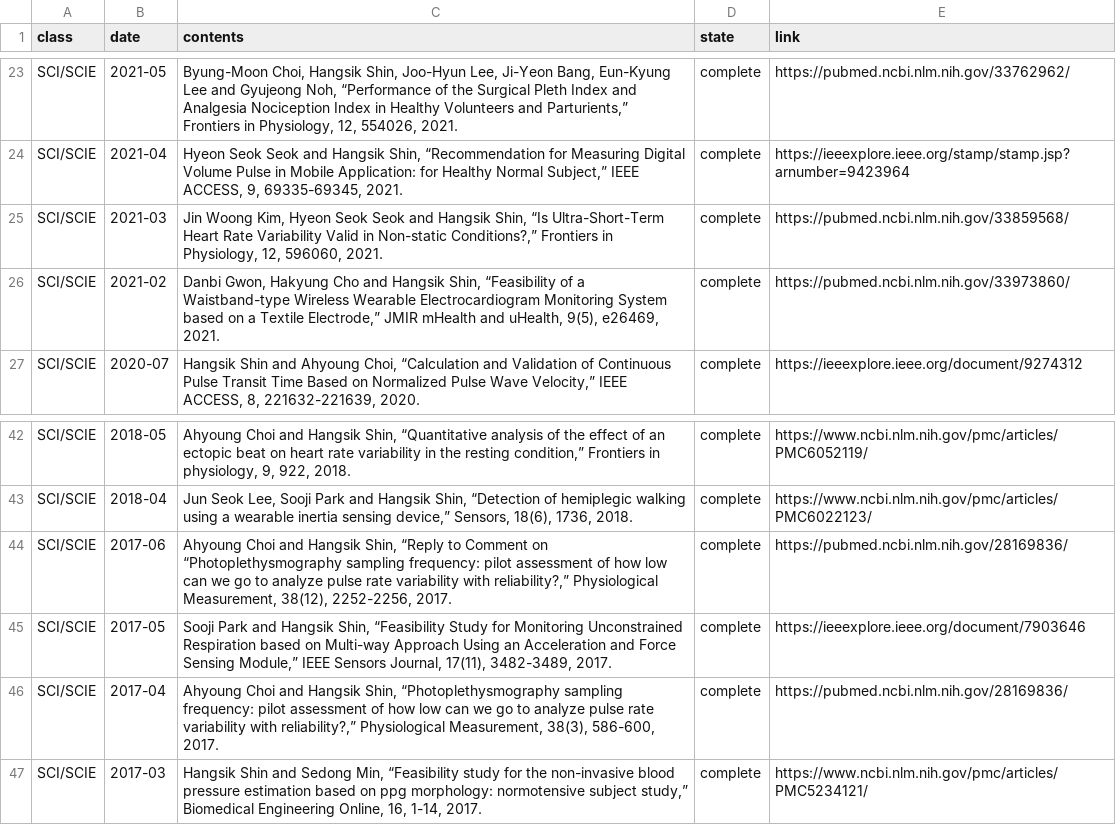
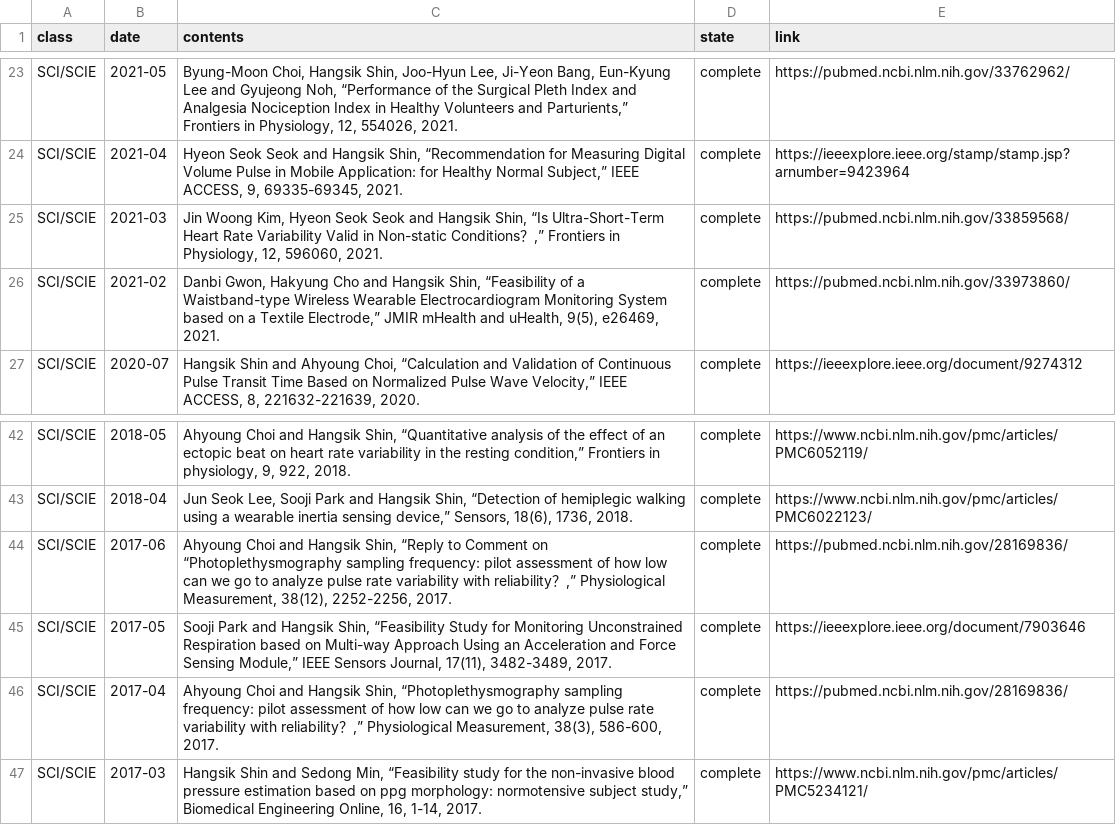
Before and after one commit to thisisyjin/dlab-amc.github.io, a TSV file: _data/sheets/pub_j.tsv, drawn as a sheet; only a part is shown, gaps mark what is left out.

```diff
--- a/_data/sheets/pub_j.tsv
+++ b/_data/sheets/pub_j.tsv
@@ -24,3 +24,3 @@ SCI/SCIE	2021-05	Byung-Moon Choi, Hangsik Shin, Joo-Hyun Lee, Ji-Yeon Bang, Eun-
 SCI/SCIE	2021-04	Hyeon Seok Seok and Hangsik Shin, “Recommendation for Measuring Digital Volume Pulse in Mobile Application: for Healthy Normal Subject,” IEEE ACCESS, 9, 69335-69345, 2021. 	complete	https://ieeexplore.ieee.org/stamp/stamp.jsp?arnumber=9423964
-SCI/SCIE	2021-03	Jin Woong Kim, Hyeon Seok Seok and Hangsik Shin, “Is Ultra-Short-Term Heart Rate Variability Valid in Non-static Conditions?,” Frontiers in Physiology, 12, 596060, 2021. 	complete	https://pubmed.ncbi.nlm.nih.gov/33859568/
+SCI/SCIE	2021-03	Jin Woong Kim, Hyeon Seok Seok and Hangsik Shin, “Is Ultra-Short-Term Heart Rate Variability Valid in Non-static Conditions？,” Frontiers in Physiology, 12, 596060, 2021. 	complete	https://pubmed.ncbi.nlm.nih.gov/33859568/
 SCI/SCIE	2021-02	Danbi Gwon, Hakyung Cho and Hangsik Shin, “Feasibility of a Waistband-type Wireless Wearable Electrocardiogram Monitoring System based on a Textile Electrode,” JMIR mHealth and uHealth, 9(5), e26469, 2021. 	complete	https://pubmed.ncbi.nlm.nih.gov/33973860/
@@ -43,5 +43,5 @@ SCI/SCIE	2018-05	Ahyoung Choi and Hangsik Shin, “Quantitative analysis of the
 SCI/SCIE	2018-04	Jun Seok Lee, Sooji Park and Hangsik Shin, “Detection of hemiplegic walking using a wearable inertia sensing device,” Sensors, 18(6), 1736, 2018. 	complete	https://www.ncbi.nlm.nih.gov/pmc/articles/PMC6022123/
-SCI/SCIE	2017-06	Ahyoung Choi and Hangsik Shin, “Reply to Comment on “Photoplethysmography sampling frequency: pilot assessment of how low can we go to analyze pulse rate variability with reliability?,” Physiological Measurement, 38(12), 2252-2256, 2017. 	complete	https://pubmed.ncbi.nlm.nih.gov/28169836/
+SCI/SCIE	2017-06	Ahyoung Choi and Hangsik Shin, “Reply to Comment on “Photoplethysmography sampling frequency: pilot assessment of how low can we go to analyze pulse rate variability with reliability？,” Physiological Measurement, 38(12), 2252-2256, 2017. 	complete	https://pubmed.ncbi.nlm.nih.gov/28169836/
 SCI/SCIE	2017-05	Sooji Park and Hangsik Shin, “Feasibility Study for Monitoring Unconstrained Respiration based on Multi-way Approach Using an Acceleration and Force Sensing Module,” IEEE Sensors Journal, 17(11), 3482-3489, 2017. 	complete	https://ieeexplore.ieee.org/document/7903646
-SCI/SCIE	2017-04	Ahyoung Choi and Hangsik Shin, “Photoplethysmography sampling frequency: pilot assessment of how low can we go to analyze pulse rate variability with reliability?,” Physiological Measurement, 38(3), 586-600, 2017. 	complete	https://pubmed.ncbi.nlm.nih.gov/28169836/
+SCI/SCIE	2017-04	Ahyoung Choi and Hangsik Shin, “Photoplethysmography sampling frequency: pilot assessment of how low can we go to analyze pulse rate variability with reliability？,” Physiological Measurement, 38(3), 586-600, 2017. 	complete	https://pubmed.ncbi.nlm.nih.gov/28169836/
 SCI/SCIE	2017-03	Hangsik Shin and Sedong Min, “Feasibility study for the non-invasive blood pressure estimation based on ppg morphology: normotensive subject study,” Biomedical Engineering Online, 16, 1-14, 2017. 	complete	https://www.ncbi.nlm.nih.gov/pmc/articles/PMC5234121/
```
Also changed, not shown: _data/sheets/pub_c.tsv.
